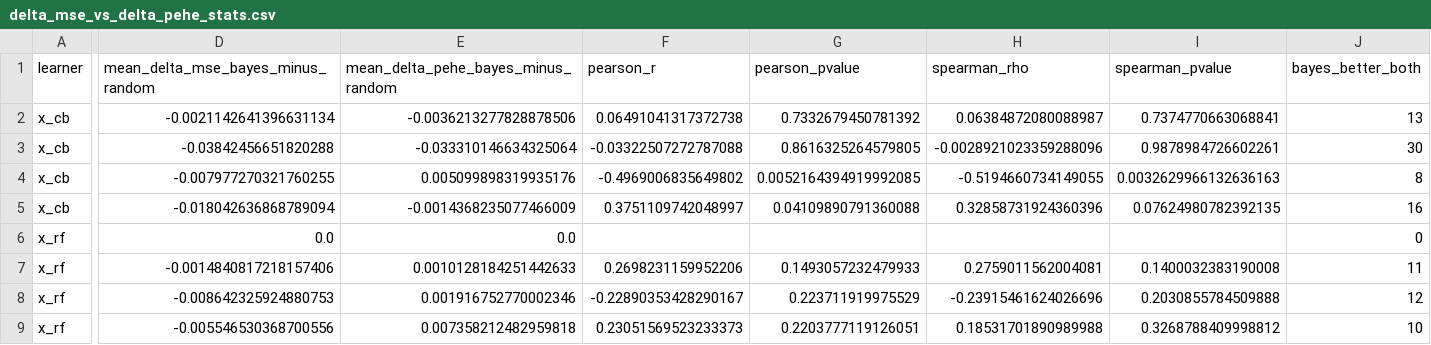
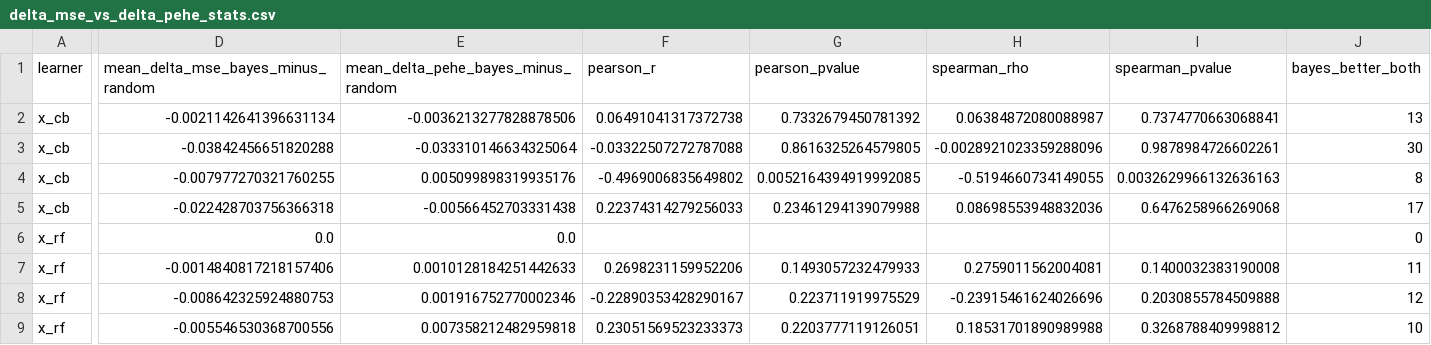
Before and after one commit to gabbymp3/thesis, a CSV file: plots_30/pehe_alignment/delta_mse_vs_delta_pehe_stats.csv, drawn as a sheet; only a part is shown, gaps mark what is left out; the diff covers the shown part only; the diff names each change by its address in the sheet, - before the commit and + after, or states it on an @@ line.

```diff
--- a/plots_30/pehe_alignment/delta_mse_vs_delta_pehe_stats.csv
+++ b/plots_30/pehe_alignment/delta_mse_vs_delta_pehe_stats.csv
-D5: -0.018042636868789094
+D5: -0.022428703756366318
-E5: -0.0014368235077466009
+E5: -0.00566452703331438
-F5 (pearson_r): 0.3751109742048997
+F5 (pearson_r): 0.22374314279256033
-G5 (pearson_pvalue): 0.04109890791360088
+G5 (pearson_pvalue): 0.23461294139079988
-H5 (spearman_rho): 0.32858731924360396
+H5 (spearman_rho): 0.08698553948832036
-I5 (spearman_pvalue): 0.07624980782392135
+I5 (spearman_pvalue): 0.6476258966269068
-J5 (bayes_better_both): 16
+J5 (bayes_better_both): 17
```
Also changed, not shown: 2 edited cells elsewhere in this file, plots_30/convergence_plots/convergence_summary.csv, plots_30/pehe_alignment/delta_mse_delta_pehe.csv, 46 other files.
